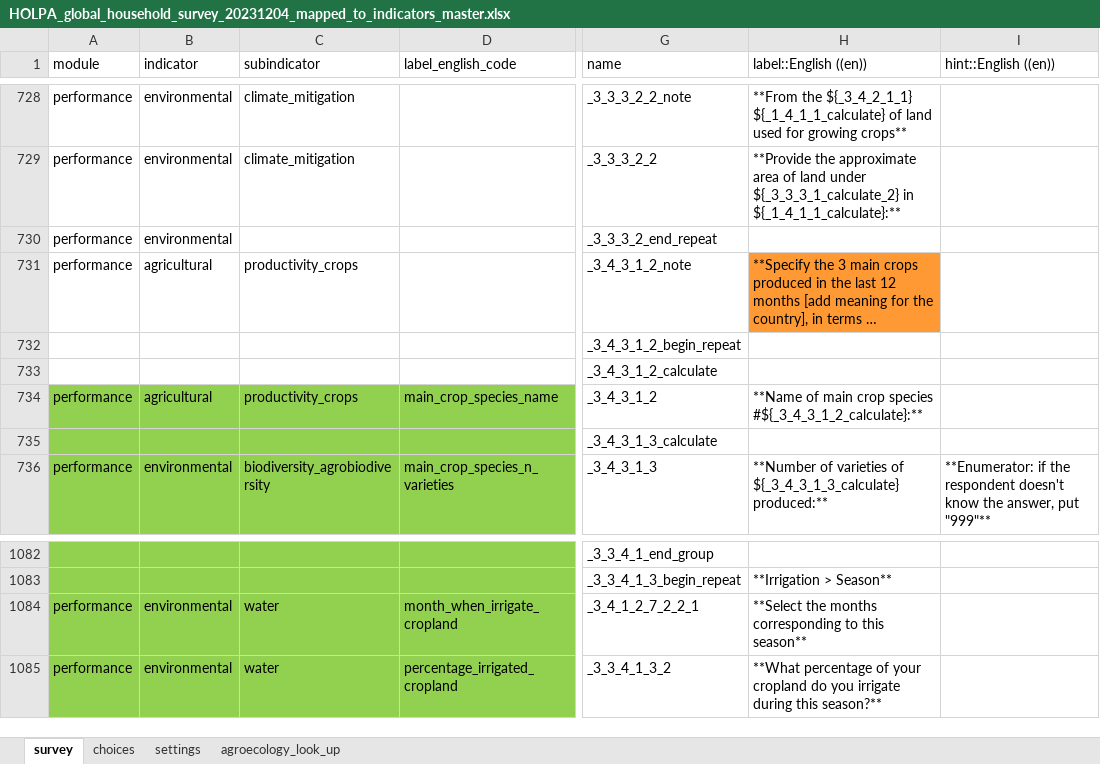
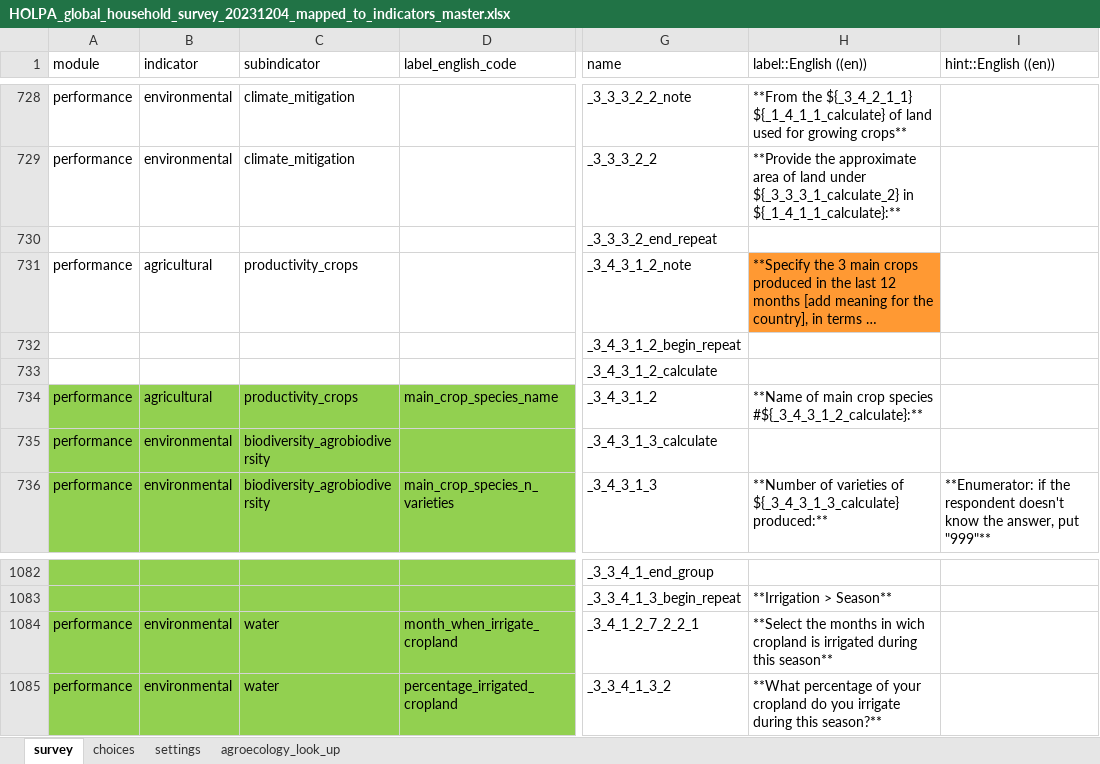
Before and after one commit to andreacsanchezb10/HOLPA, an Excel workbook: HOLPA_global_household_survey_20231204_mapped_to_indicators_master.xlsx, sheet survey, drawn as a sheet; only a part is shown, gaps mark what is left out; long unchanged cells end in …; values as stored, in another font and other column widths than the file's, no borders; the diff names each change by its address in the sheet, - before the commit and + after, or states it on an @@ line.

Commit message:
full_environmental performance

```diff
--- a/HOLPA_global_household_survey_20231204_mapped_to_indicators_master.xlsx (sheet survey)
+++ b/HOLPA_global_household_survey_20231204_mapped_to_indicators_master.xlsx (sheet survey)
-A730 (module): performance
+A730 (module): (empty)
-B730 (indicator): environmental
+B730 (indicator): (empty)
-A735 (module): (empty)
+A735 (module): performance
-B735 (indicator): (empty)
+B735 (indicator): environmental
-C735 (subindicator): (empty)
+C735 (subindicator): biodiversity_agrobiodiversity
-H1084 (label::English ((en))): …the months corresponding to this season**
+H1084 (label::English ((en))): …the months in wich cropland is irrigated during this season**
```
Also changed, not shown: 2 other files.
